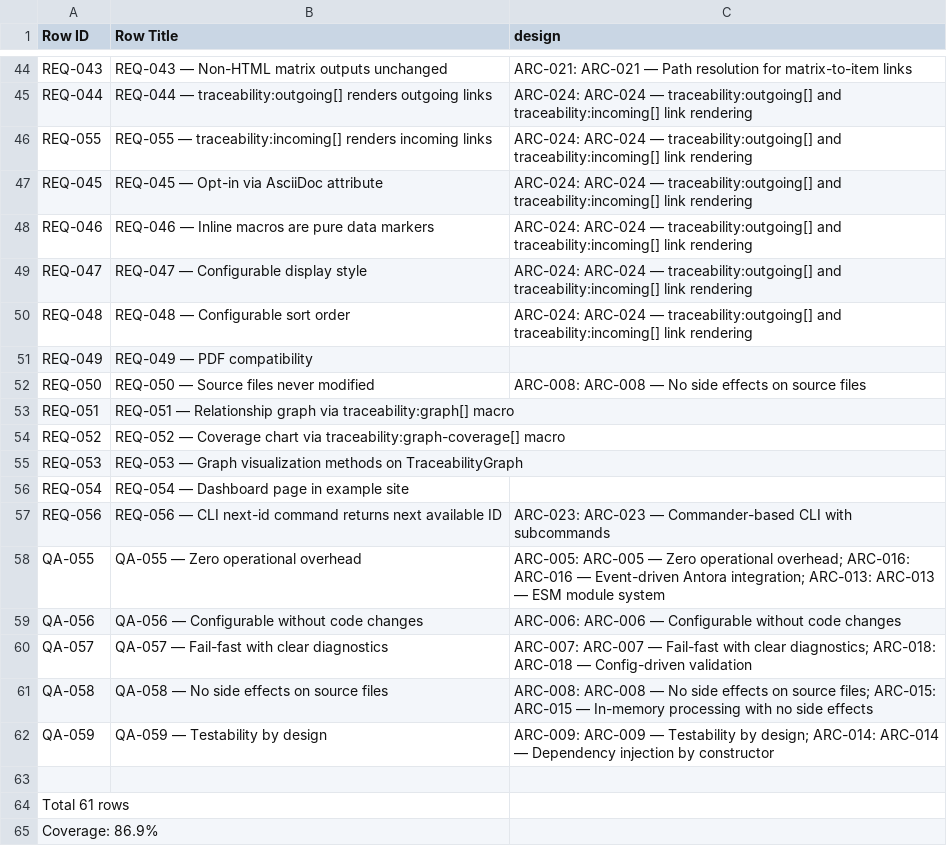
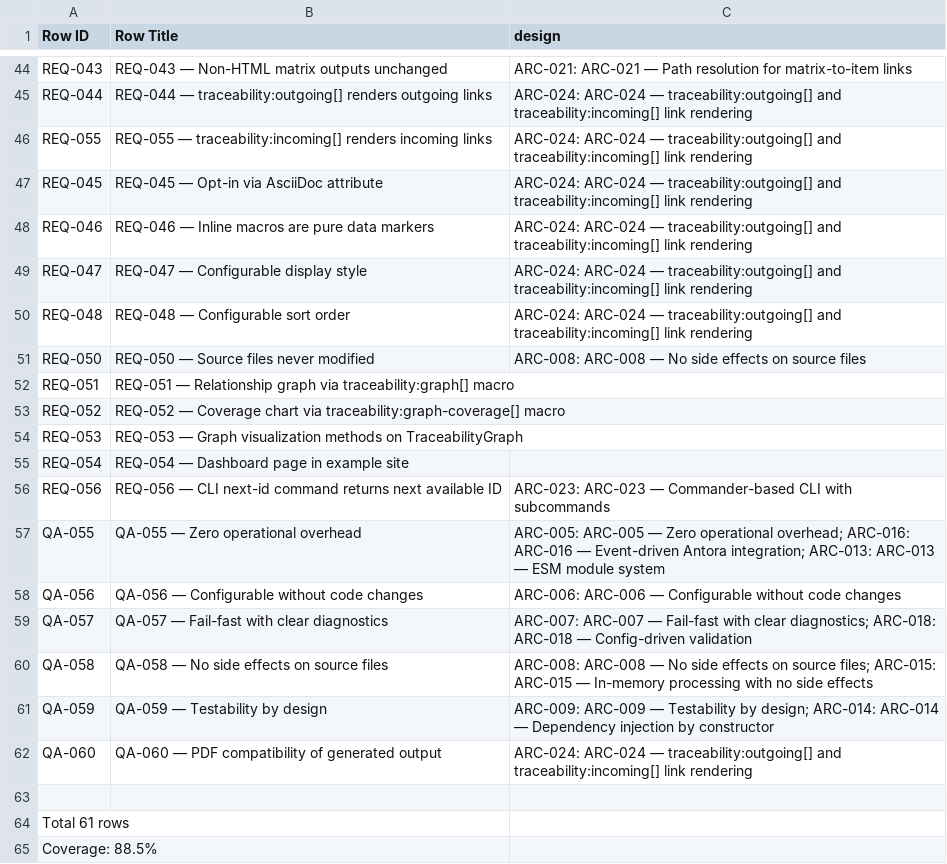
Before and after one commit to rattermeyer/antora-tracer, a CSV file: examples/modules/ROOT/attachments/traceability/matrix-requirements-design.csv, drawn as a sheet; only a part is shown, gaps mark what is left out.

Commit message:
refactor: reclassify REQ-049 as quality attribute QA-060
PDF compatibility is a cross-backend output constraint, not a functional
feature. Moved from requirements to quality attributes. Added
pdf-compatibility.adoc quality scenario. ARC-024 updated.

```diff
--- a/examples/modules/ROOT/attachments/traceability/matrix-requirements-design.csv
+++ b/examples/modules/ROOT/attachments/traceability/matrix-requirements-design.csv
@@ -50,3 +50,2 @@ REQ-047,REQ-047 — Configurable display style,ARC-024: ARC-024 — traceability
 REQ-048,REQ-048 — Configurable sort order,ARC-024: ARC-024 — traceability:outgoing[] and traceability:incoming[] link rendering
-REQ-049,REQ-049 — PDF compatibility,
 REQ-050,REQ-050 — Source files never modified,ARC-008: ARC-008 — No side effects on source files
@@ -62,4 +61,5 @@ QA-058,QA-058 — No side effects on source files,ARC-008: ARC-008 — No side e
 QA-059,QA-059 — Testability by design,ARC-009: ARC-009 — Testability by design; ARC-014: ARC-014 — Dependency injection by constructor
+QA-060,QA-060 — PDF compatibility of generated output,ARC-024: ARC-024 — traceability:outgoing[] and traceability:incoming[] link rendering
 
 Total 61 rows
-Coverage: 86.9%
+Coverage: 88.5%
```
Also changed, not shown: examples/modules/ROOT/attachments/traceability/matrix-requirements-tests.csv, examples/modules/ROOT/attachments/traceability/nodes.csv, 7 other files.
